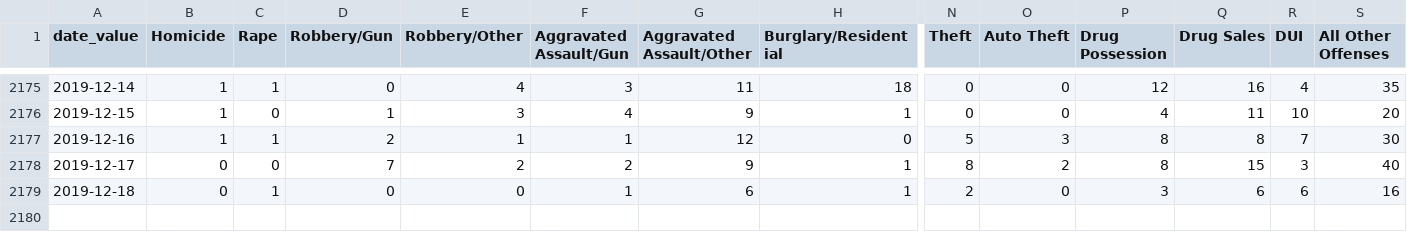
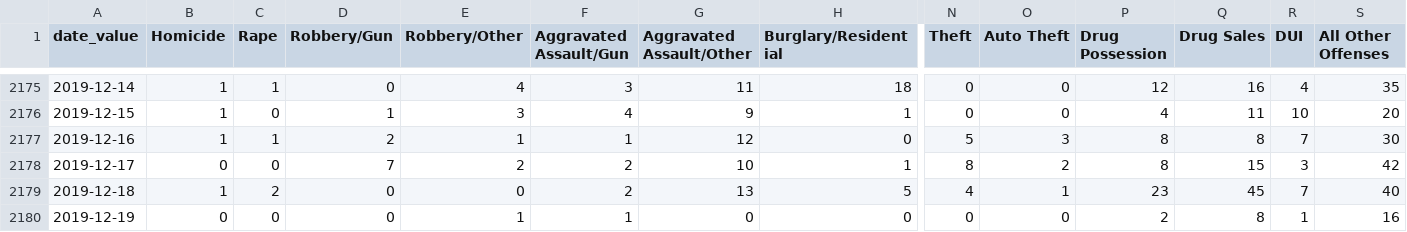
Before and after one commit to PhillyDistrictAttorneysOffice/phillydao-public-data, a CSV file: docs/data/arrest_data_daily_citywide.csv, drawn as a sheet; only a part is shown, gaps mark what is left out; rows hold the shown columns only; the diff names each change by its address in the sheet, - before the commit and + after, or states it on an @@ line.

```diff
--- a/docs/data/arrest_data_daily_citywide.csv
+++ b/docs/data/arrest_data_daily_citywide.csv
-G2178 (Aggravated Assault/Other): 9
+G2178 (Aggravated Assault/Other): 10
-S2178 (All Other Offenses): 40
+S2178 (All Other Offenses): 42
-B2179 (Homicide): 0
+B2179 (Homicide): 1
-C2179 (Rape): 1
+C2179 (Rape): 2
-F2179 (Aggravated Assault/Gun): 1
+F2179 (Aggravated Assault/Gun): 2
-G2179 (Aggravated Assault/Other): 6
+G2179 (Aggravated Assault/Other): 13
-H2179 (Burglary/Residential): 1
+H2179 (Burglary/Residential): 5
-N2179 (Theft): 2
+N2179 (Theft): 4
-O2179 (Auto Theft): 0
+O2179 (Auto Theft): 1
-P2179 (Drug Possession): 3
+P2179 (Drug Possession): 23
-Q2179 (Drug Sales): 6
+Q2179 (Drug Sales): 45
-R2179 (DUI): 6
+R2179 (DUI): 7
-S2179 (All Other Offenses): 16
+S2179 (All Other Offenses): 40
+row 2180: 2019-12-19 | 0 | 0 | 0 | 1 | 1 | 0 | 0 | 0 | 0 | 2 | 8 | 1 | 16
```
Also changed, not shown: docs/data/bail_data_daily_citywide.csv, docs/data/case_outcomes_data_daily_citywide.csv, 19 other files.
